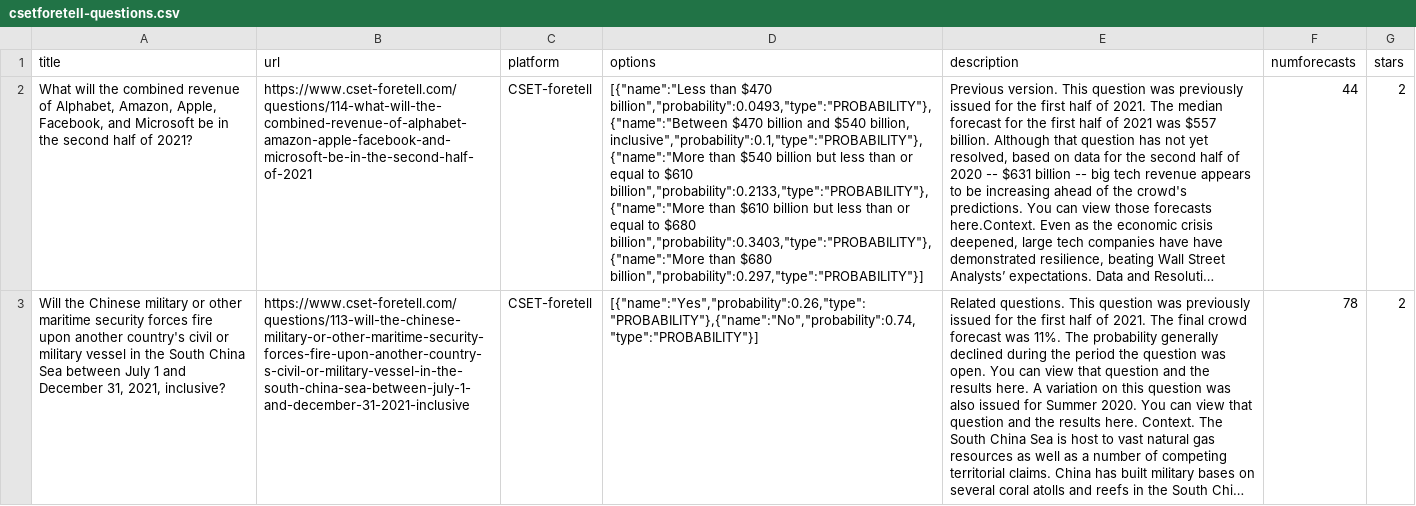
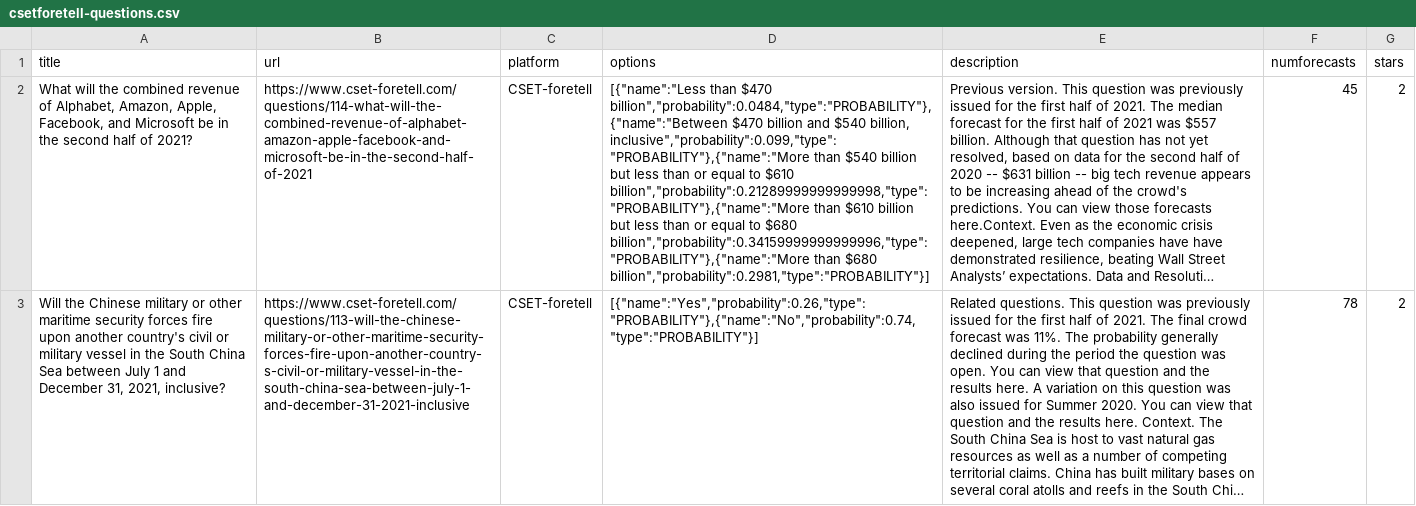
Before and after one commit to quantified-uncertainty/metaforecast, a CSV file: data/csetforetell-questions.csv, drawn as a sheet; only a part is shown; long unchanged cells end in …; the diff covers the shown part only; the diff names each change by its address in the sheet, - before the commit and + after, or states it on an @@ line.

```diff
--- a/data/csetforetell-questions.csv
+++ b/data/csetforetell-questions.csv
-D2 (options): …than $470 billion","probability":0.0493,"type":"PROBABILITY"},{"name":"Between $470 billion and $540 billion, inclusive","probability":0.1,"type":"PROBABILITY"},{"name":"More than $540 billion but less than or equal to $610 billion","probability":0.2133,"type":"PROBABILITY"},{"name":"More than $610 billion but less than or equal to $680 billion","probability":0.3403,"type":"PROBABILITY"},{"name":"More than $680 billion","probability":0.297,"type":"PROBABILITY"}]
+D2 (options): …than $470 billion","probability":0.0484,"type":"PROBABILITY"},{"name":"Between $470 billion and $540 billion, inclusive","probability":0.099,"type":"PROBABILITY"},{"name":"More than $540 billion but less than or equal to $610 billion","probability":0.21289999999999998,"type":"PROBABILITY"},{"name":"More than $610 billion but less than or equal to $680 billion","probability":0.34159999999999996,"type":"PROBABILITY"},{"name":"More than $680 billion","probability":0.2981,"type":"PROBABILITY"}]
-F2 (numforecasts): 44
+F2 (numforecasts): 45
```
Also changed, not shown: 5 edited cells elsewhere in this file, 11 other files.
